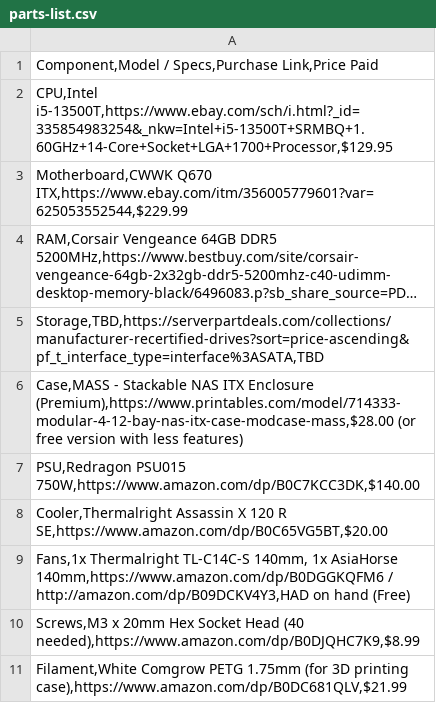
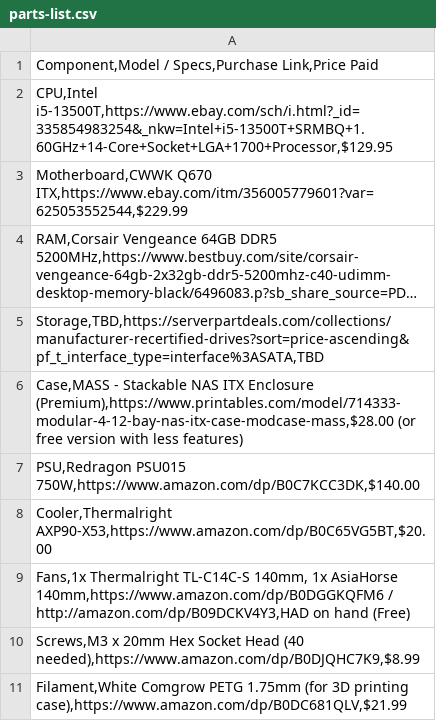
Before and after one commit to phajj/homelab-server, a CSV file: parts-list/parts-list.csv, drawn as a sheet; long unchanged cells end in ….

Commit message:
Updated cooler name to Thermalright AXP90-X53 in all files

```diff
--- a/parts-list/parts-list.csv
+++ b/parts-list/parts-list.csv
@@ -7,3 +7,3 @@
 "PSU,Redragon PSU015 750W,https://www.amazon.com/dp/B0C7KCC3DK,$140.00"
-"Cooler,Thermalright Assassin X 120 R SE,https://www.amazon.com/dp/B0C65VG5BT,$20.00"
+"Cooler,Thermalright AXP90-X53,https://www.amazon.com/dp/B0C65VG5BT,$20.00"
 "Fans,1x Thermalright TL-C14C-S 140mm, 1x AsiaHorse 140mm,https://www.amazon.com/dp/B0DGGKQFM6 / http://amazon.com/dp/B09DCKV4Y3,HAD on hand (Free)"
```
Also changed, not shown: 2 other files.
